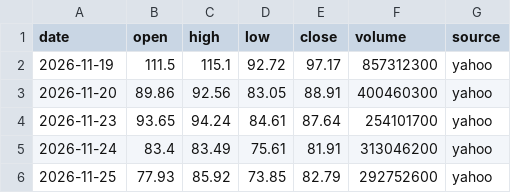
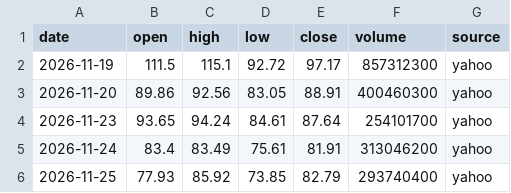
Before and after one commit to ksh-develop/etf-price-feed, a CSV file: data/daily/ANT.csv, drawn as a sheet.

```diff
--- a/data/daily/ANT.csv
+++ b/data/daily/ANT.csv
@@ -5,2 +5,2 @@ date,open,high,low,close,volume,source
 2026-11-24,83.4,83.49,75.61,81.91,313046200,yahoo
-2026-11-25,77.93,85.92,73.85,82.79,292752600,yahoo
+2026-11-25,77.93,85.92,73.85,82.79,293740400,yahoo
```
Also changed, not shown: data/daily/KORU.csv, data/daily/QLD.csv, 13 other files.
